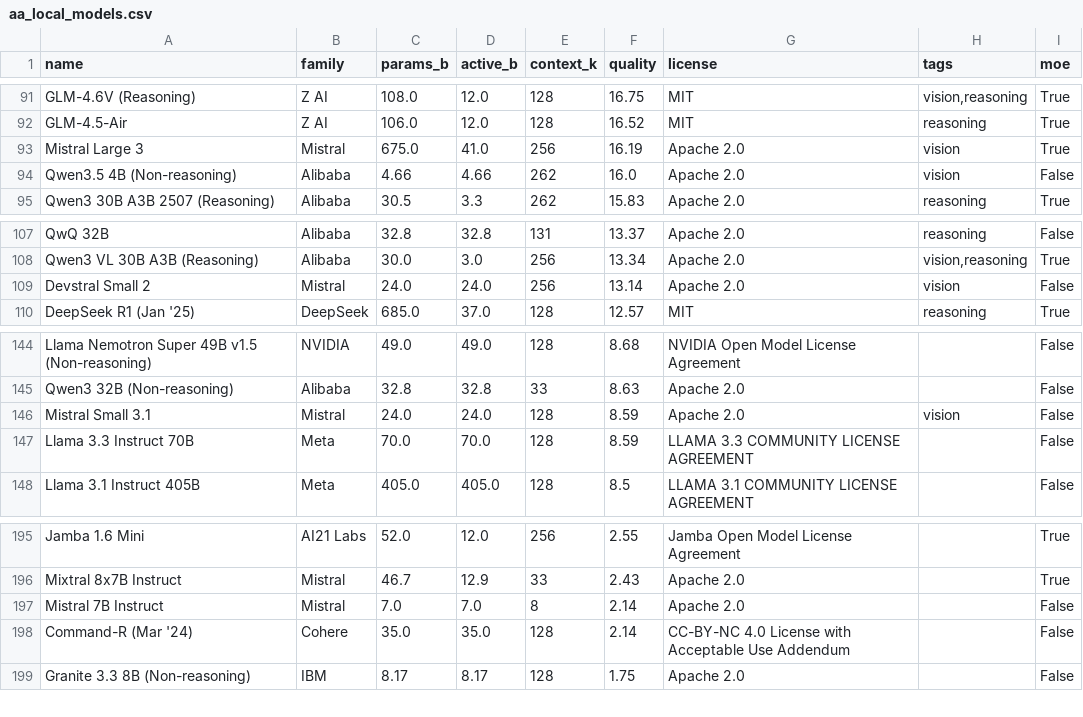
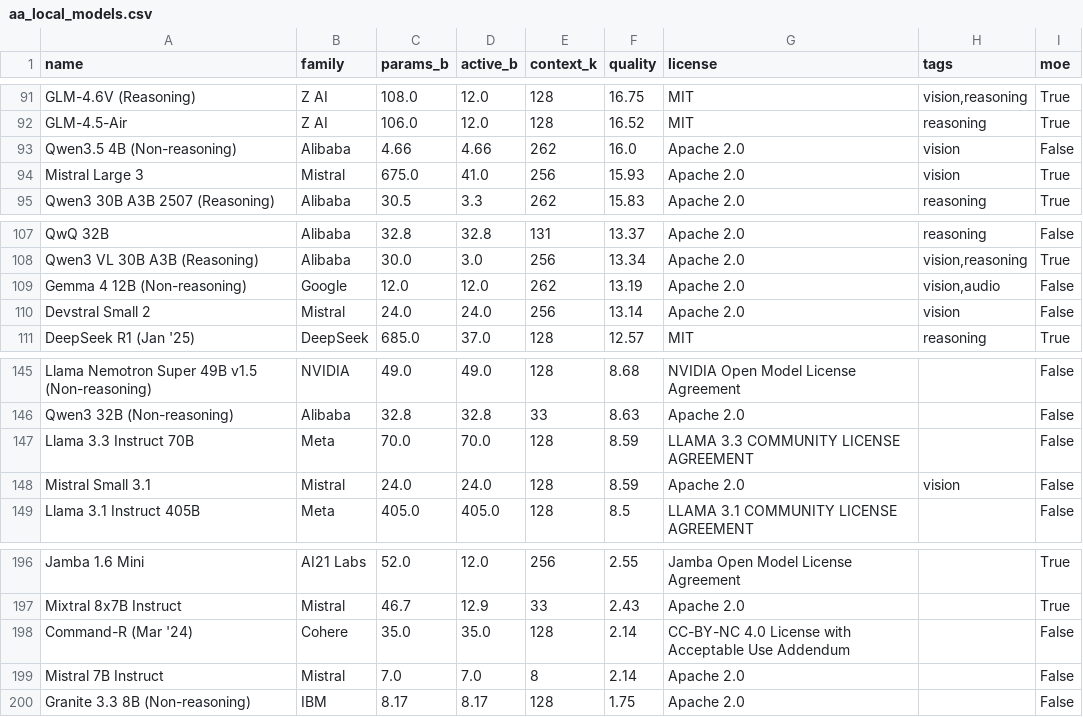
Before and after one commit to Avo-Sarkissian/AI-Frontier-Database, a CSV file: data/raw/aa_local_models.csv, drawn as a sheet; only a part is shown, gaps mark what is left out.

```diff
--- a/data/raw/aa_local_models.csv
+++ b/data/raw/aa_local_models.csv
@@ -92,4 +92,4 @@ GLM-4.6V (Reasoning),Z AI,108.0,12.0,128,16.75,MIT,"vision,reasoning",True
 GLM-4.5-Air,Z AI,106.0,12.0,128,16.52,MIT,reasoning,True
-Mistral Large 3,Mistral,675.0,41.0,256,16.19,Apache 2.0,vision,True
 Qwen3.5 4B (Non-reasoning),Alibaba,4.66,4.66,262,16.0,Apache 2.0,vision,False
+Mistral Large 3,Mistral,675.0,41.0,256,15.93,Apache 2.0,vision,True
 Qwen3 30B A3B 2507 (Reasoning),Alibaba,30.5,3.3,262,15.83,Apache 2.0,reasoning,True
@@ -108,2 +108,3 @@ QwQ 32B,Alibaba,32.8,32.8,131,13.37,Apache 2.0,reasoning,False
 Qwen3 VL 30B A3B (Reasoning),Alibaba,30.0,3.0,256,13.34,Apache 2.0,"vision,reasoning",True
+Gemma 4 12B (Non-reasoning),Google,12.0,12.0,262,13.19,Apache 2.0,"vision,audio",False
 Devstral Small 2,Mistral,24.0,24.0,256,13.14,Apache 2.0,vision,False
@@ -145,4 +146,4 @@ Llama Nemotron Super 49B v1.5 (Non-reasoning),NVIDIA,49.0,49.0,128,8.68,NVIDIA O
 Qwen3 32B (Non-reasoning),Alibaba,32.8,32.8,33,8.63,Apache 2.0,,False
+Llama 3.3 Instruct 70B,Meta,70.0,70.0,128,8.59,LLAMA 3.3 COMMUNITY LICENSE AGREEMENT,,False
 Mistral Small 3.1,Mistral,24.0,24.0,128,8.59,Apache 2.0,vision,False
-Llama 3.3 Instruct 70B,Meta,70.0,70.0,128,8.59,LLAMA 3.3 COMMUNITY LICENSE AGREEMENT,,False
 Llama 3.1 Instruct 405B,Meta,405.0,405.0,128,8.5,LLAMA 3.1 COMMUNITY LICENSE AGREEMENT,,False
@@ -196,4 +197,4 @@ Jamba 1.6 Mini,AI21 Labs,52.0,12.0,256,2.55,Jamba Open Model License Agreement,,
 Mixtral 8x7B Instruct,Mistral,46.7,12.9,33,2.43,Apache 2.0,,True
+Command-R (Mar '24),Cohere,35.0,35.0,128,2.14,CC-BY-NC 4.0 License with Acceptable Use Addendum,,False
 Mistral 7B Instruct,Mistral,7.0,7.0,8,2.14,Apache 2.0,,False
-Command-R (Mar '24),Cohere,35.0,35.0,128,2.14,CC-BY-NC 4.0 License with Acceptable Use Addendum,,False
 Granite 3.3 8B (Non-reasoning),IBM,8.17,8.17,128,1.75,Apache 2.0,,False
```
Also changed, not shown: data/raw/aa_image_models.csv, data/raw/aa_models.csv, 1 other file.
